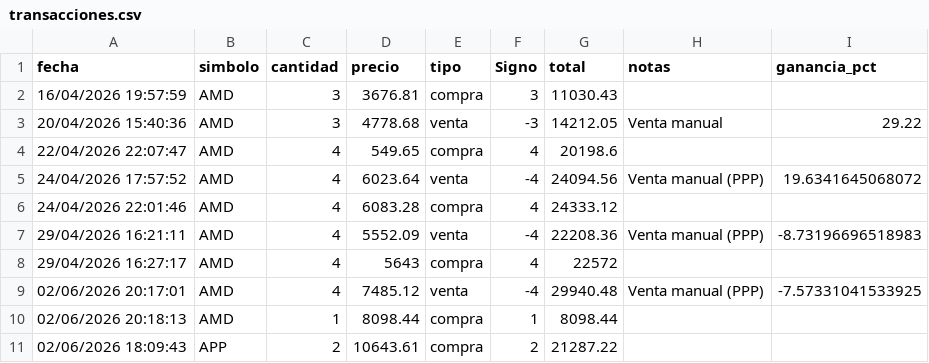
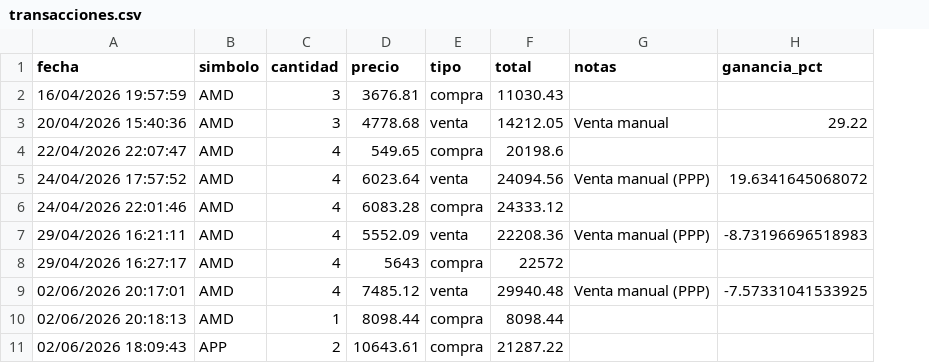
Before and after one commit to alopezuci-arch/trading-app-3.1, a CSV file: data/transacciones.csv, drawn as a sheet; only a part is shown; the diff names each change by its address in the sheet, - before the commit and + after, or states it on an @@ line.

Commit message:
Update transacciones.csv

```diff
--- a/data/transacciones.csv
+++ b/data/transacciones.csv
-column F (Signo), rows 2-11: 3 | -3 | 4 | -4 | 4 | -4 | 4 | -4 | 1 | 2
```
